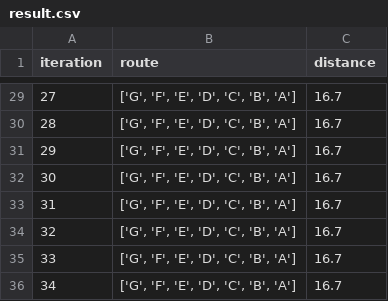
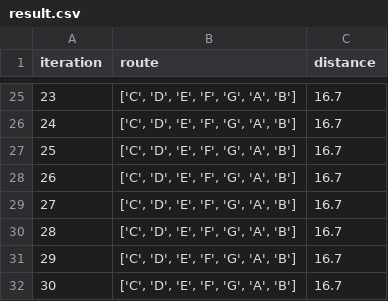
Before and after one commit to suwandidwis/tsp_result, a CSV file: result.csv, drawn as a sheet; only a part is shown, gaps mark what is left out; addresses are those after the commit; the diff covers the shown part only; the diff names each change by its address in the sheet, - before the commit and + after, or states it on an @@ line.

Commit message:
Create result.csv

```diff
--- a/result.csv
+++ b/result.csv
@@ column A (iteration) renumbered from row 3 down @@
-B25:B32 (route): ['G', 'F', 'E', 'D', 'C', 'B', 'A']
+B25:B32 (route): ['C', 'D', 'E', 'F', 'G', 'A', 'B']
```
Also changed, not shown: 3 added rows, 7 removed rows and 20 edited cells elsewhere in this file.
